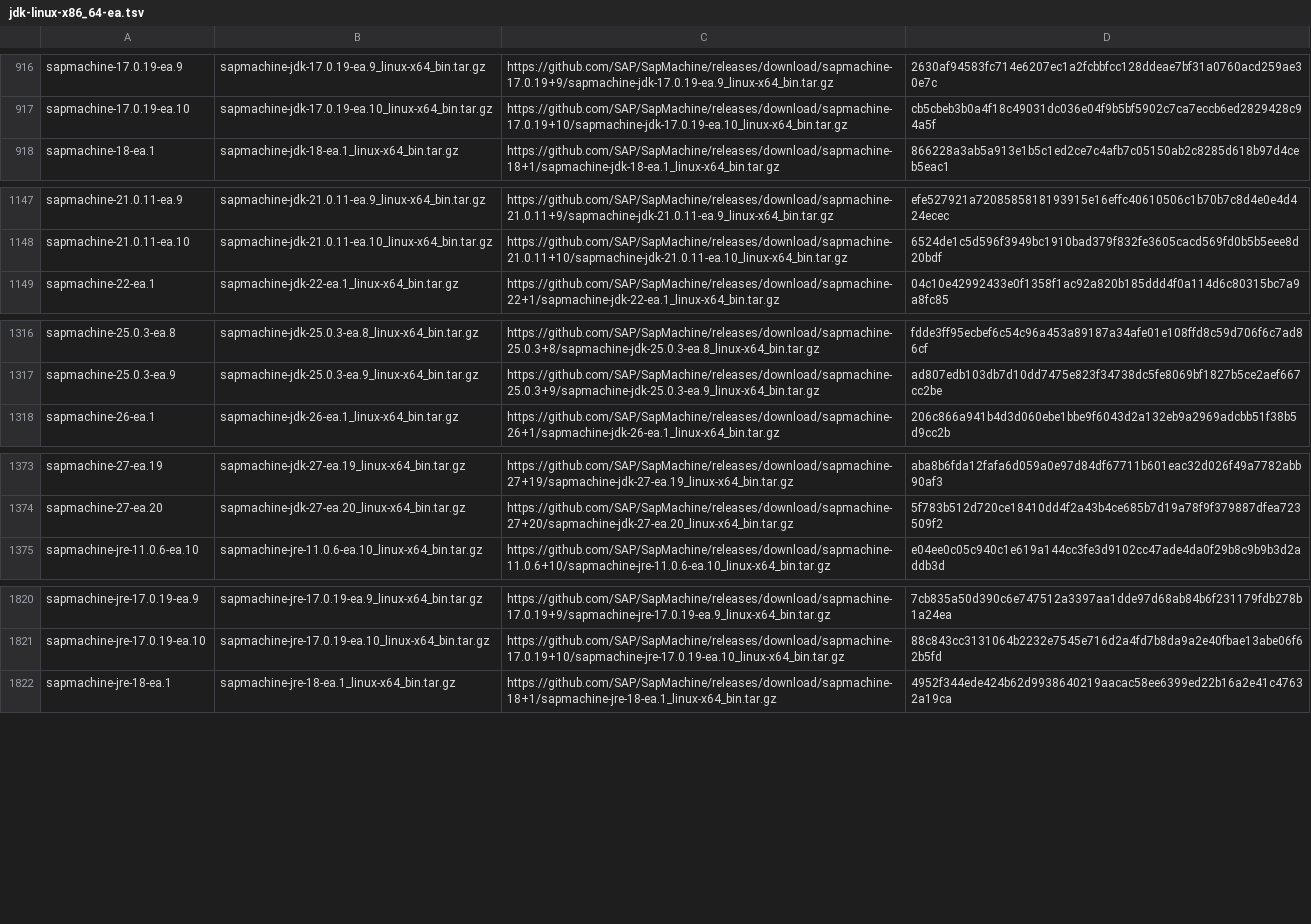
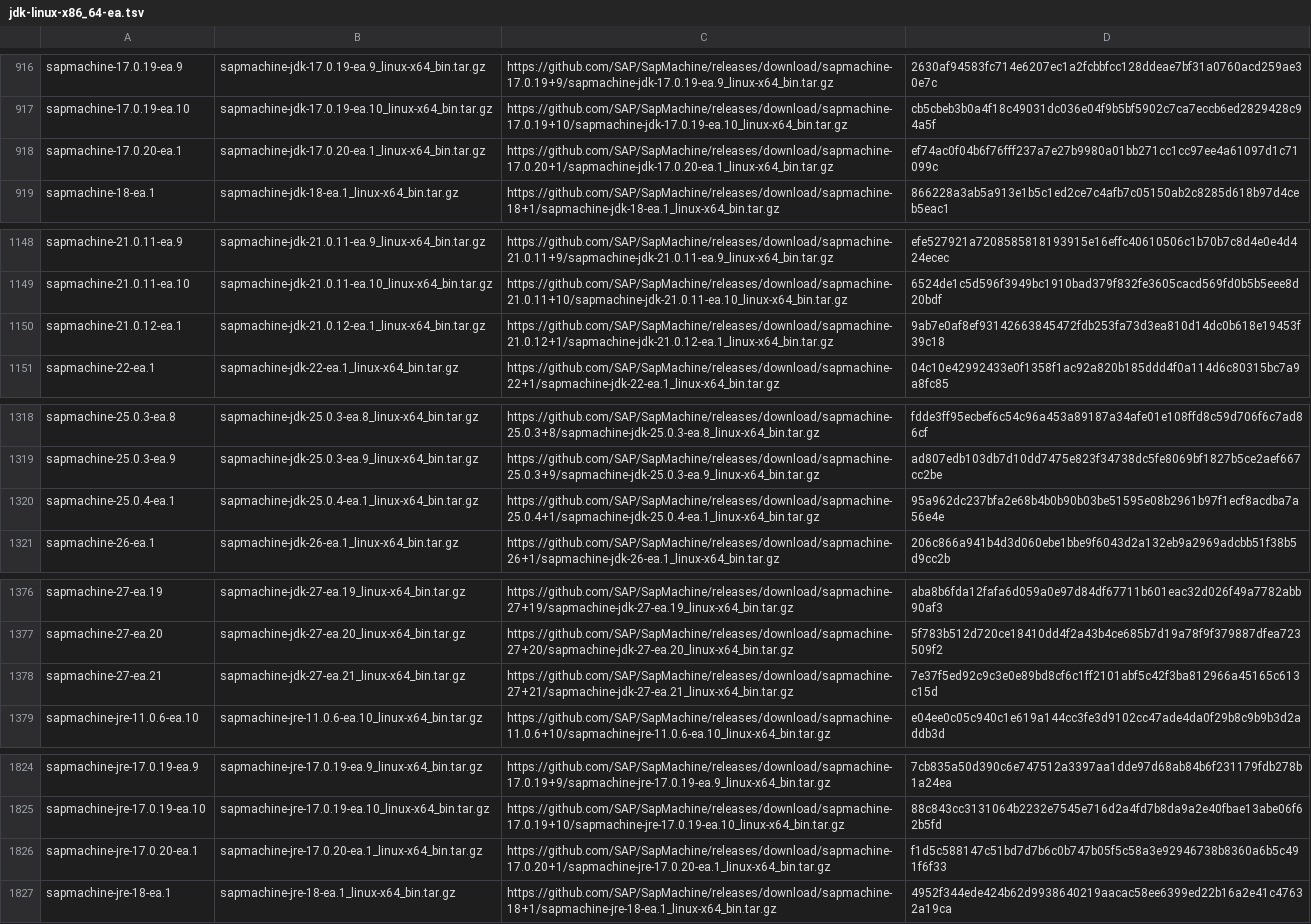
Before and after one commit to halcyon/asdf-java, a TSV file: data/jdk-linux-x86_64-ea.tsv, drawn as a sheet; only a part is shown, gaps mark what is left out; the diff covers the shown part only; the diff names each change by its address in the sheet, - before the commit and + after, or states it on an @@ line.

```diff
--- a/data/jdk-linux-x86_64-ea.tsv
+++ b/data/jdk-linux-x86_64-ea.tsv
+row 918: sapmachine-17.0.20-ea.1 | sapmachine-jdk-17.0.20-ea.1_linux-x64_bin.tar.gz | https://github.com/SAP/SapMachine/releases/download/sapmachine-17.0.20+1/sapmachine-jdk-17.0.20-ea.1_linux-x64_bin.tar.gz | ef74ac0f04b6f76fff237a7e27b9980a01bb271cc1cc97ee4a61097d1c71099c
+row 1150: sapmachine-21.0.12-ea.1 | sapmachine-jdk-21.0.12-ea.1_linux-x64_bin.tar.gz | https://github.com/SAP/SapMachine/releases/download/sapmachine-21.0.12+1/sapmachine-jdk-21.0.12-ea.1_linux-x64_bin.tar.gz | 9ab7e0af8ef93142663845472fdb253fa73d3ea810d14dc0b618e19453f39c18
+row 1320: sapmachine-25.0.4-ea.1 | sapmachine-jdk-25.0.4-ea.1_linux-x64_bin.tar.gz | https://github.com/SAP/SapMachine/releases/download/sapmachine-25.0.4+1/sapmachine-jdk-25.0.4-ea.1_linux-x64_bin.tar.gz | 95a962dc237bfa2e68b4b0b90b03be51595e08b2961b97f1ecf8acdba7a56e4e
+row 1378: sapmachine-27-ea.21 | sapmachine-jdk-27-ea.21_linux-x64_bin.tar.gz | https://github.com/SAP/SapMachine/releases/download/sapmachine-27+21/sapmachine-jdk-27-ea.21_linux-x64_bin.tar.gz | 7e37f5ed92c9c3e0e89bd8cf6c1ff2101abf5c42f3ba812966a45165c613c15d
+row 1826: sapmachine-jre-17.0.20-ea.1 | sapmachine-jre-17.0.20-ea.1_linux-x64_bin.tar.gz | https://github.com/SAP/SapMachine/releases/download/sapmachine-17.0.20+1/sapmachine-jre-17.0.20-ea.1_linux-x64_bin.tar.gz | f1d5c588147c51bd7d7b6c0b747b05f5c58a3e92946738b8360a6b5c491f6f33
```
Also changed, not shown: 11 added rows elsewhere in this file, data/jdk-linux-aarch64-ea.tsv, data/jdk-macosx-x86_64-ea.tsv, 3 other files.
